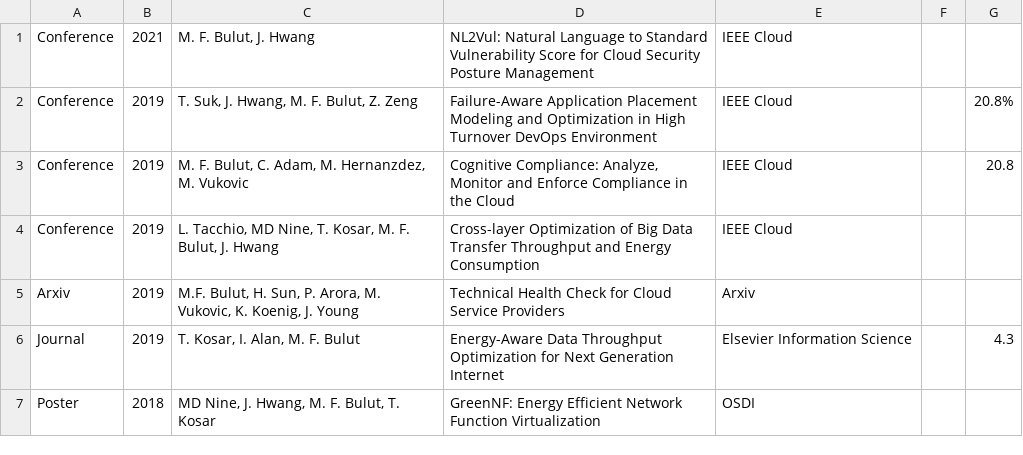
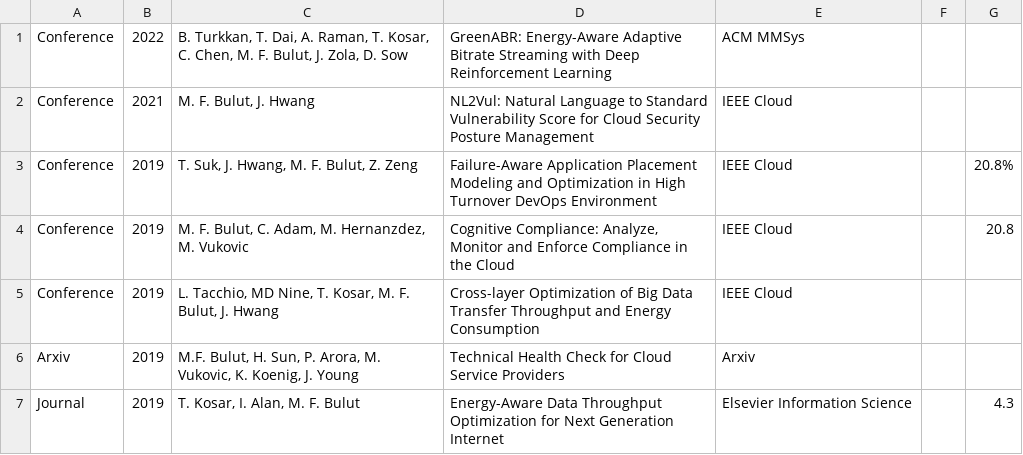
Before and after one commit to bulutmf/bulutmf.github.io, a CSV file: list.csv, drawn as a sheet; only a part is shown; the shorter side is filled out with more unchanged rows.

```diff
--- a/list.csv
+++ b/list.csv
@@ -1 +1,2 @@
+Conference;2022;B. Turkkan, T. Dai, A. Raman, T. Kosar, C. Chen, M. F. Bulut, J. Zola, D. Sow;GreenABR: Energy-Aware Adaptive Bitrate Streaming with Deep Reinforcement Learning;ACM MMSys;;
 Conference;2021;M. F. Bulut, J. Hwang;NL2Vul: Natural Language to Standard Vulnerability Score for Cloud Security Posture Management;IEEE Cloud;;
```
Also changed, not shown: 3 other files.
